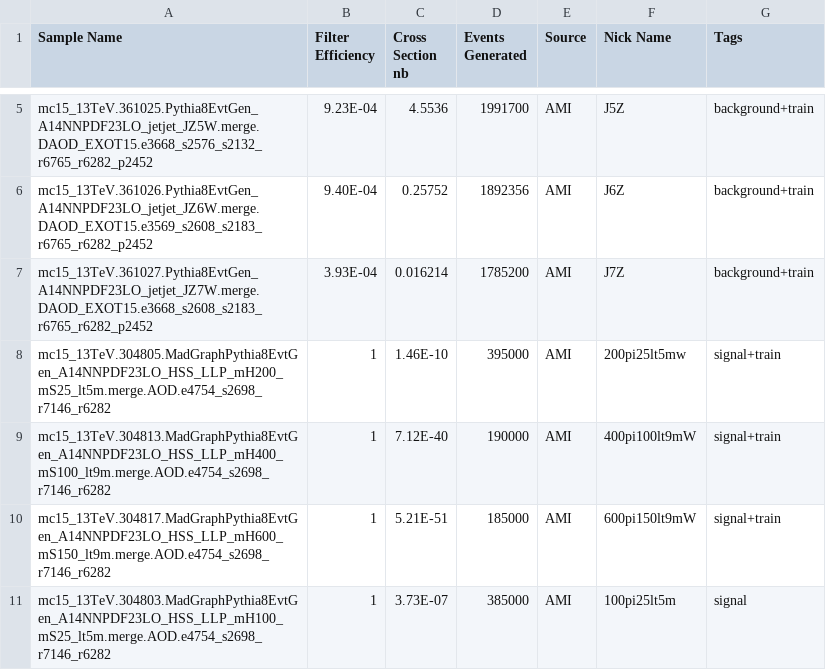
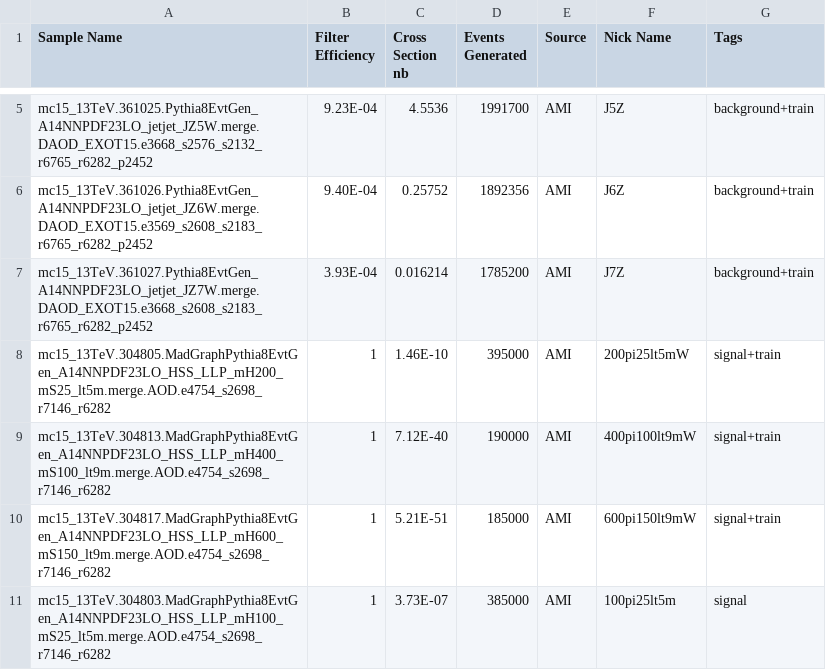
Before and after one commit to gordonwatts/JetCutStudies, a CSV file: libDataAccess/Sample Meta Data.csv, drawn as a sheet; only a part is shown, gaps mark what is left out.

Commit message:
Type-o in sample name fixed.

```diff
--- a/libDataAccess/Sample Meta Data.csv
+++ b/libDataAccess/Sample Meta Data.csv
@@ -7,3 +7,3 @@ mc15_13TeV.361026.Pythia8EvtGen_A14NNPDF23LO_jetjet_JZ6W.merge.DAOD_EXOT15.e3569
 mc15_13TeV.361027.Pythia8EvtGen_A14NNPDF23LO_jetjet_JZ7W.merge.DAOD_EXOT15.e3668_s2608_s2183_r6765_r6282_p2452,3.93E-04,0.016214,1785200,AMI,J7Z,background+train
-mc15_13TeV.304805.MadGraphPythia8EvtGen_A14NNPDF23LO_HSS_LLP_mH200_mS25_lt5m.merge.AOD.e4754_s2698_r7146_r6282,1,1.46E-10,395000,AMI,200pi25lt5mw,signal+train
+mc15_13TeV.304805.MadGraphPythia8EvtGen_A14NNPDF23LO_HSS_LLP_mH200_mS25_lt5m.merge.AOD.e4754_s2698_r7146_r6282,1,1.46E-10,395000,AMI,200pi25lt5mW,signal+train
 mc15_13TeV.304813.MadGraphPythia8EvtGen_A14NNPDF23LO_HSS_LLP_mH400_mS100_lt9m.merge.AOD.e4754_s2698_r7146_r6282,1,7.12E-40,190000,AMI,400pi100lt9mW,signal+train
```
